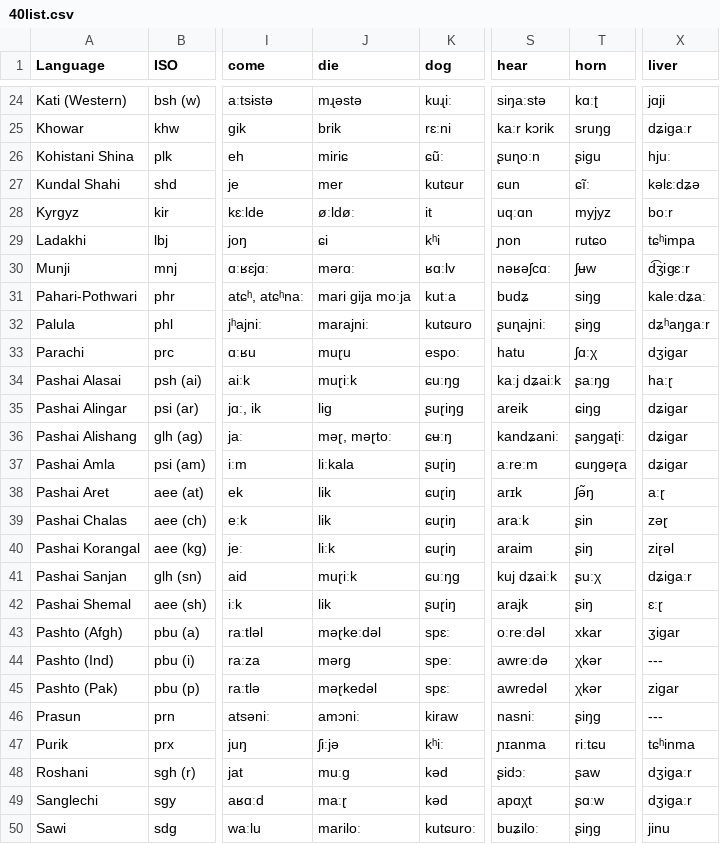
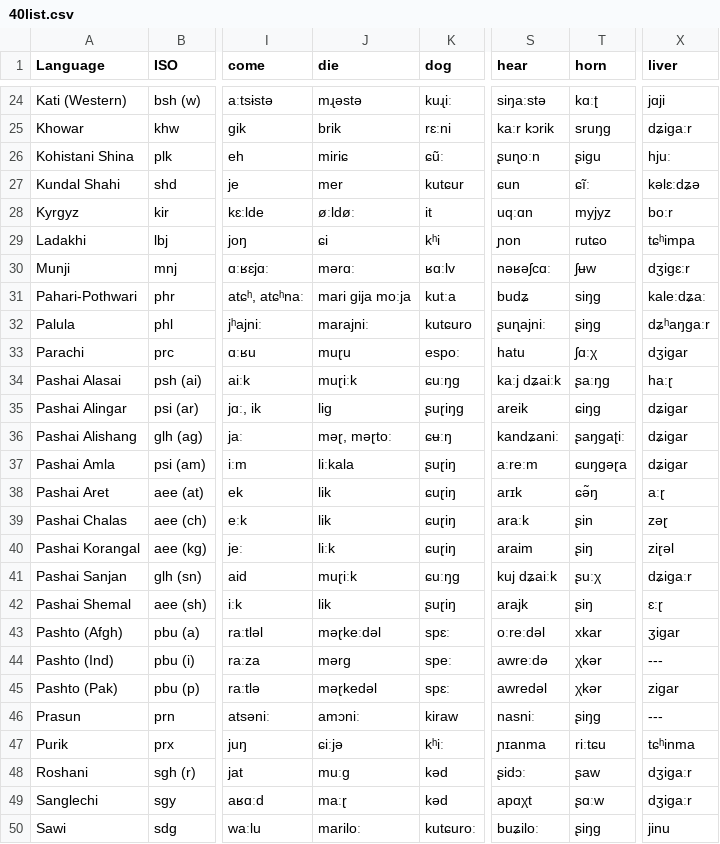
Before and after one commit to cldf-datasets/liljegrenhindukush, a CSV file: raw/Hindukush data/40list.csv, drawn as a sheet; only a part is shown, gaps mark what is left out; the diff names each change by its address in the sheet, - before the commit and + after, or states it on an @@ line.

```diff
--- a/raw/Hindukush data/40list.csv
+++ b/raw/Hindukush data/40list.csv
-X30 (liver): d͡ʒigɛːr
+X30 (liver): dʒigɛːr
-T38 (horn): ʃə̃ŋ
+T38 (horn): ɕə̃ŋ
-J47 (die): ʃiːjə
+J47 (die): ɕiːjə
```
Also changed, not shown: raw/Hindukush data/Numerals.csv, 10 other files.
